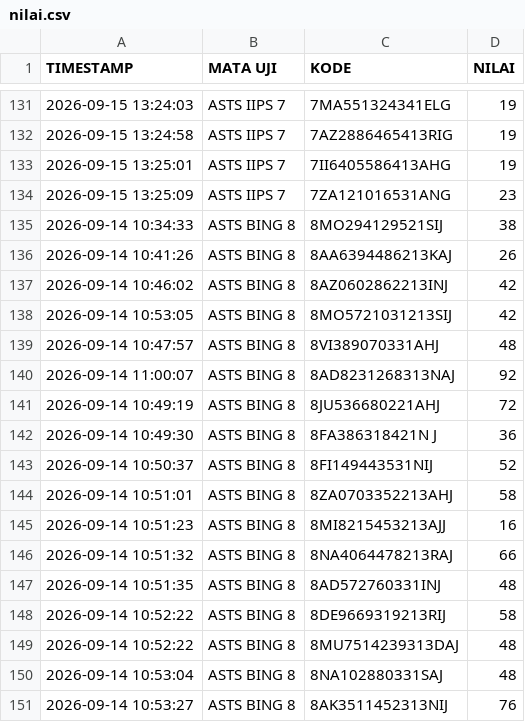
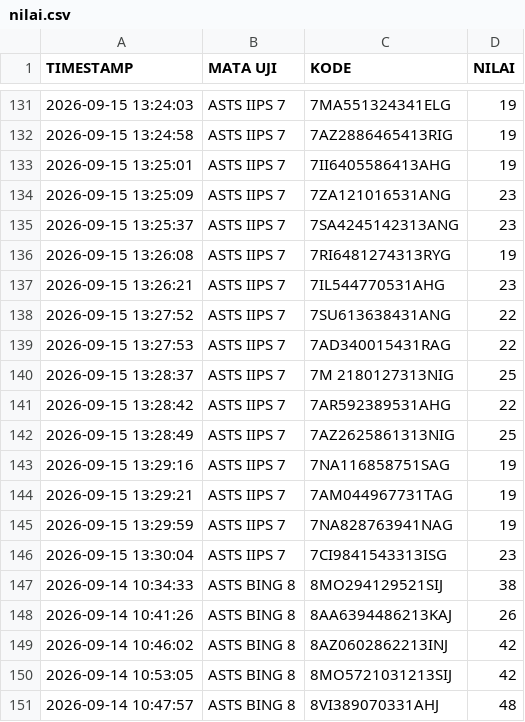
Before and after one commit to SMPN1KALIWEDI/ujian-smpn1kaliwedi, a CSV file: data/nilai.csv, drawn as a sheet; only a part is shown, gaps mark what is left out; the shorter side is filled out with more unchanged rows; the diff names each change by its address in the sheet, - before the commit and + after, or states it on an @@ line.

Commit message:
Update data/nilai.csv - 2026-09-15T06:30:44.427Z

```diff
--- a/data/nilai.csv
+++ b/data/nilai.csv
+row 135: 2026-09-15 13:25:37 | ASTS IIPS 7 | 7SA4245142313ANG | 23
+row 136: 2026-09-15 13:26:08 | ASTS IIPS 7 | 7RI6481274313RYG | 19
+row 137: 2026-09-15 13:26:21 | ASTS IIPS 7 | 7IL544770531AHG | 23
+row 138: 2026-09-15 13:27:52 | ASTS IIPS 7 | 7SU613638431ANG | 22
+row 139: 2026-09-15 13:27:53 | ASTS IIPS 7 | 7AD340015431RAG | 22
+row 140: 2026-09-15 13:28:37 | ASTS IIPS 7 | 7M 2180127313NIG | 25
+row 141: 2026-09-15 13:28:42 | ASTS IIPS 7 | 7AR592389531AHG | 22
+row 142: 2026-09-15 13:28:49 | ASTS IIPS 7 | 7AZ2625861313NIG | 25
+row 143: 2026-09-15 13:29:16 | ASTS IIPS 7 | 7NA116858751SAG | 19
+row 144: 2026-09-15 13:29:21 | ASTS IIPS 7 | 7AM044967731TAG | 19
+row 145: 2026-09-15 13:29:59 | ASTS IIPS 7 | 7NA828763941NAG | 19
+row 146: 2026-09-15 13:30:04 | ASTS IIPS 7 | 7CI9841543313ISG | 23
```
